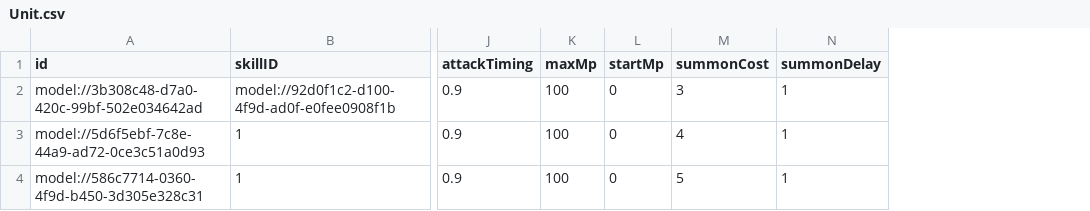
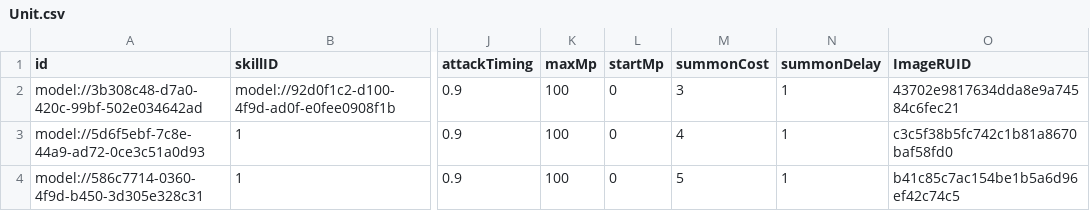
Before and after one commit to treenod-joshua/MapleWorlds, a CSV file: RootDesk/MyDesk/DataSets/Unit.csv, drawn as a sheet; only a part is shown, gaps mark what is left out; the diff names each change by its address in the sheet, - before the commit and + after, or states it on an @@ line.

```diff
--- a/RootDesk/MyDesk/DataSets/Unit.csv
+++ b/RootDesk/MyDesk/DataSets/Unit.csv
+column O (ImageRUID), rows 2-4: 43702e9817634dda8e9a74584c6fec21 | c3c5f38b5fc742c1b81a8670baf58fd0 | b41c85c7ac154be1b5a6d96ef42c74c5
```
Also changed, not shown: 18 other files.
